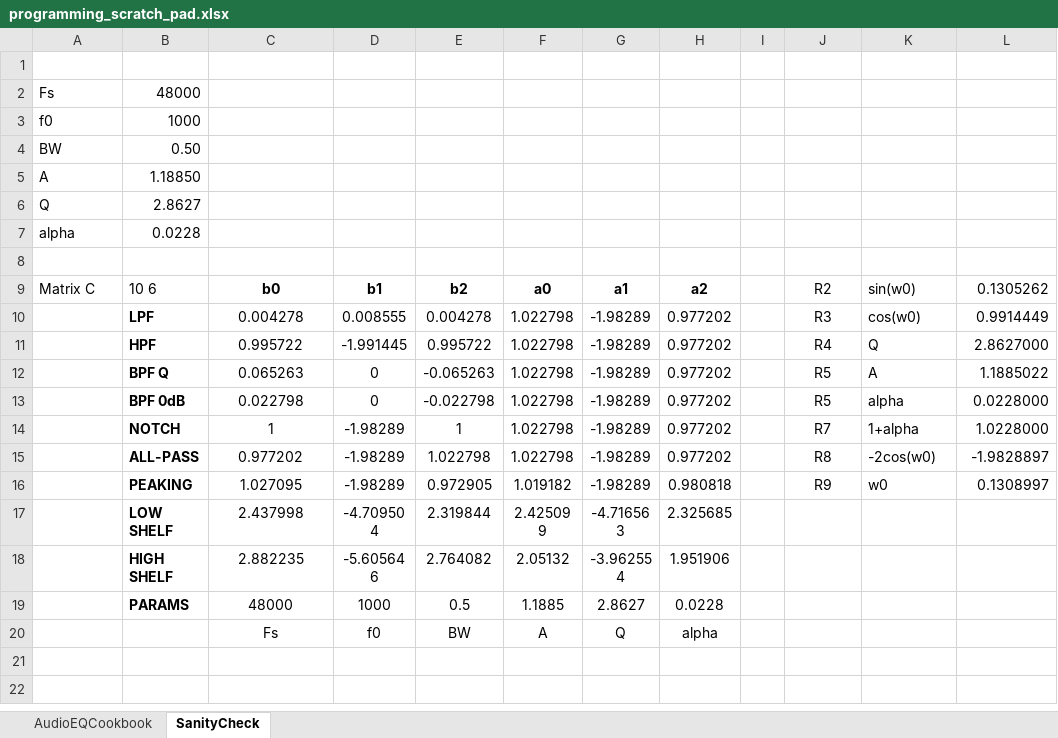
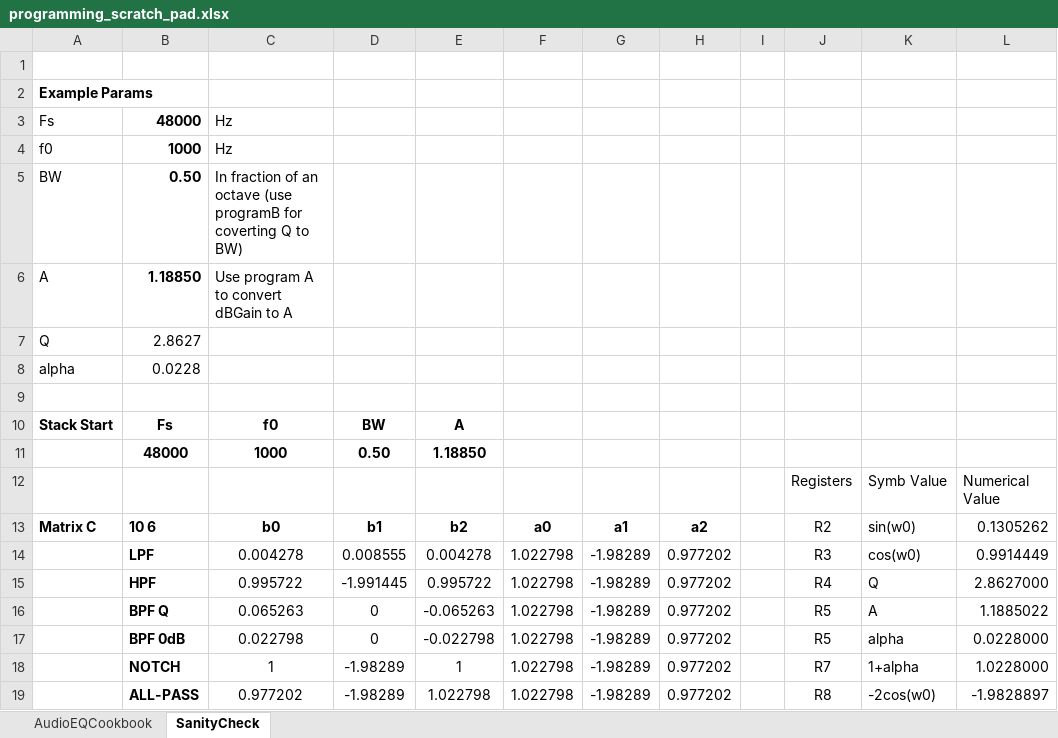
Before and after one commit to tranka2010/hp15c-software-pacs, an Excel workbook: engineering_basics/programming_scratch_pad.xlsx, sheet SanityCheck, drawn as a sheet; only a part is shown; the shorter side is filled out with more unchanged rows; values as stored, in another font and other column widths than the file's, no borders; addresses are those after the commit; the diff names each change by its address in the sheet, - before the commit and + after, or states it on an @@ line.

Commit message:
Update programming_scratch_pad.xlsx
This version correctly produces the coeffs for LPF, HPF, BPF Q, BPF dB, Notch, and All Pass.

```diff
--- a/engineering_basics/programming_scratch_pad.xlsx (sheet SanityCheck)
+++ b/engineering_basics/programming_scratch_pad.xlsx (sheet SanityCheck)
+row 2: Example Params
-B3:B6 bold: off
+B3:B6 bold: on
-C3:C4: (empty)
+C3:C4: Hz
-C5: (empty)
+C5: In fraction of an octave (use programB for coverting Q to BW)
-C6: (empty)
+C6: Use program A to convert dBGain to A
+row 10: Stack Start | Fs | f0 | BW | A
+row 11:  | 48000 | 1000 | 0.50 | 1.18850
+row 12:  |  |  |  |  |  |  |  |  | Registers | Symb Value | Numerical Value
-A13:B13 bold: off
+A13:B13 bold: on
```
Also changed, not shown: sheet AudioEQCookbook.
